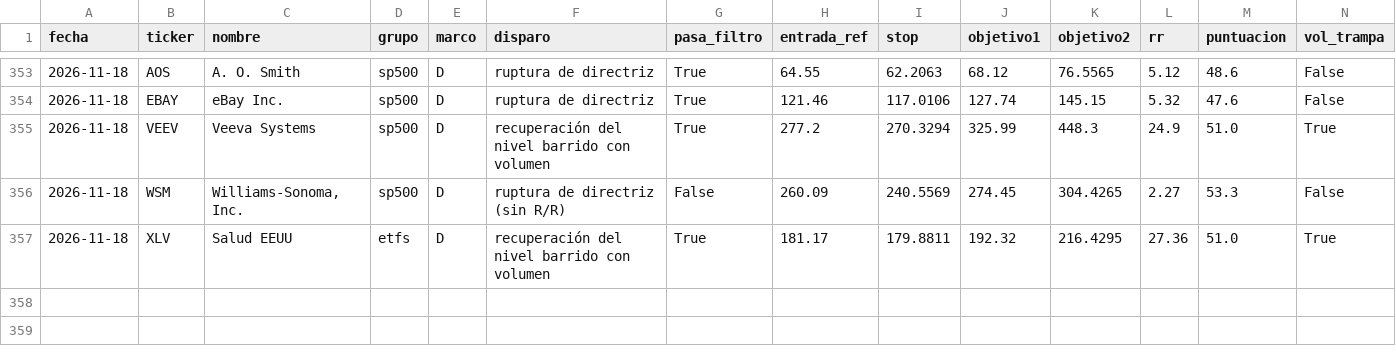
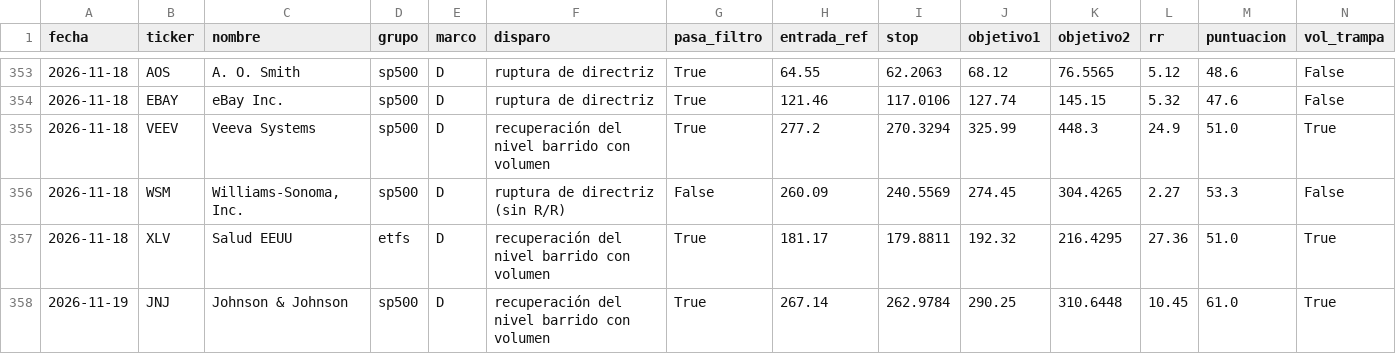
Before and after one commit to dgbancalerocava/escaner-cava, a CSV file: reports/seguimiento/senales.csv, drawn as a sheet; only a part is shown, gaps mark what is left out; rows hold the shown columns only; the diff names each change by its address in the sheet, - before the commit and + after, or states it on an @@ line.

```diff
--- a/reports/seguimiento/senales.csv
+++ b/reports/seguimiento/senales.csv
+row 358: 2026-11-19 | JNJ | Johnson & Johnson | sp500 | D | recuperación del nivel barrido con volumen | True | 267.14 | 262.9784 | 290.25 | 310.6448 | 10.45 | 61.0 | True
```
Also changed, not shown: reports/seguimiento/operaciones.csv, 20 other files.
